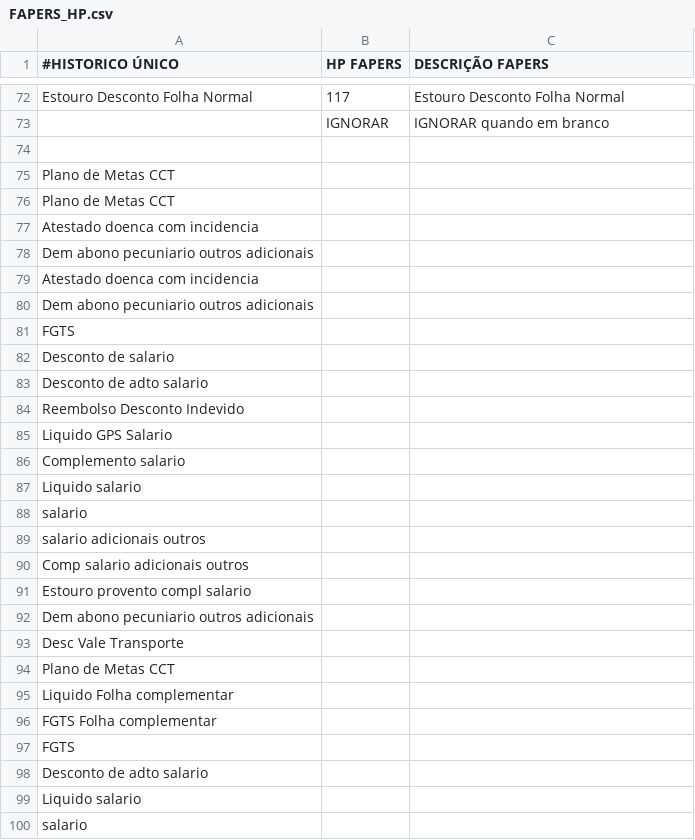
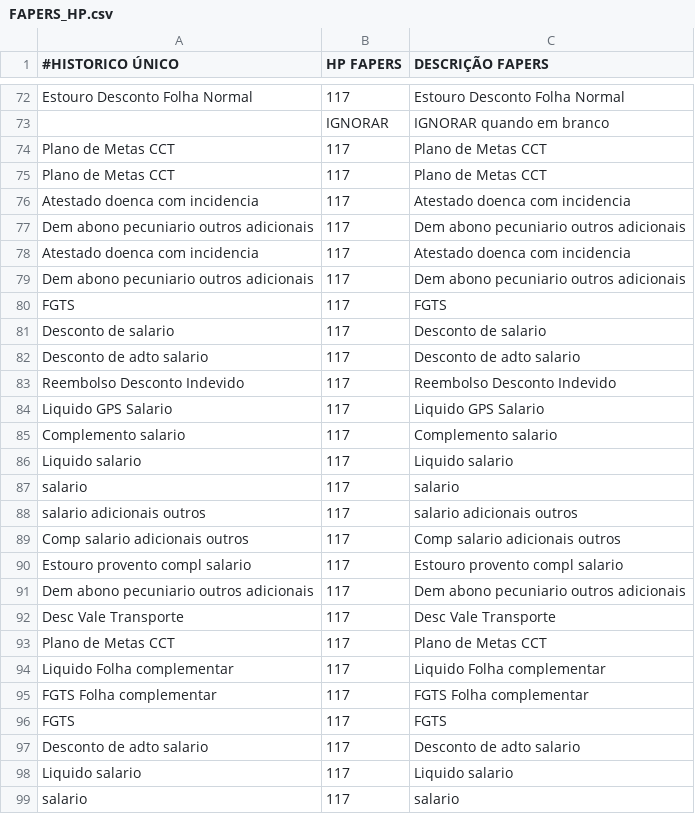
Before and after one commit to luan-grabher/FAPERS_BRPREV, a CSV file: FAPERS_HP.csv, drawn as a sheet; only a part is shown, gaps mark what is left out; the diff covers the shown part only.

Commit message:
bugfix - historico em branco no arquivo de historicos agora sao ignorados

```diff
--- a/FAPERS_HP.csv
+++ b/FAPERS_HP.csv
@@ -73,28 +73,27 @@ Estouro Desconto Folha Normal;117;Estouro Desconto Folha Normal
 ;IGNORAR;IGNORAR quando em branco
-
-Plano de Metas CCT;
-Plano de Metas CCT;
-Atestado doenca com incidencia;
-Dem abono pecuniario outros adicionais;
-Atestado doenca com incidencia;
-Dem abono pecuniario outros adicionais;
-FGTS;
-Desconto de  salario;
-Desconto de adto  salario;
-Reembolso Desconto Indevido;
-Liquido GPS    Salario;
-Complemento  salario;
-Liquido  salario;
-salario;
-salario adicionais outros;
-Comp  salario adicionais outros;
-Estouro provento compl  salario;
-Dem abono pecuniario outros adicionais;
-Desc Vale Transporte;
-Plano de Metas CCT;
-Liquido Folha complementar;
-FGTS Folha complementar;
-FGTS;
-Desconto de adto  salario;
-Liquido  salario;
-salario;
+Plano de Metas CCT;117;Plano de Metas CCT
+Plano de Metas CCT;117;Plano de Metas CCT
+Atestado doenca com incidencia;117;Atestado doenca com incidencia
+Dem abono pecuniario outros adicionais;117;Dem abono pecuniario outros adicionais
+Atestado doenca com incidencia;117;Atestado doenca com incidencia
+Dem abono pecuniario outros adicionais;117;Dem abono pecuniario outros adicionais
+FGTS;117;FGTS
+Desconto de  salario;117;Desconto de  salario
+Desconto de adto  salario;117;Desconto de adto  salario
+Reembolso Desconto Indevido;117;Reembolso Desconto Indevido
+Liquido GPS    Salario;117;Liquido GPS    Salario
+Complemento  salario;117;Complemento  salario
+Liquido  salario;117;Liquido  salario
+salario;117;salario
+salario adicionais outros;117;salario adicionais outros
+Comp  salario adicionais outros;117;Comp  salario adicionais outros
+Estouro provento compl  salario;117;Estouro provento compl  salario
+Dem abono pecuniario outros adicionais;117;Dem abono pecuniario outros adicionais
+Desc Vale Transporte;117;Desc Vale Transporte
+Plano de Metas CCT;117;Plano de Metas CCT
+Liquido Folha complementar;117;Liquido Folha complementar
+FGTS Folha complementar;117;FGTS Folha complementar
+FGTS;117;FGTS
+Desconto de adto  salario;117;Desconto de adto  salario
+Liquido  salario;117;Liquido  salario
+salario;117;salario
```
Also changed, not shown: 14 edited cells elsewhere in this file, FAPERS_Accounts.csv, 1 other file.
